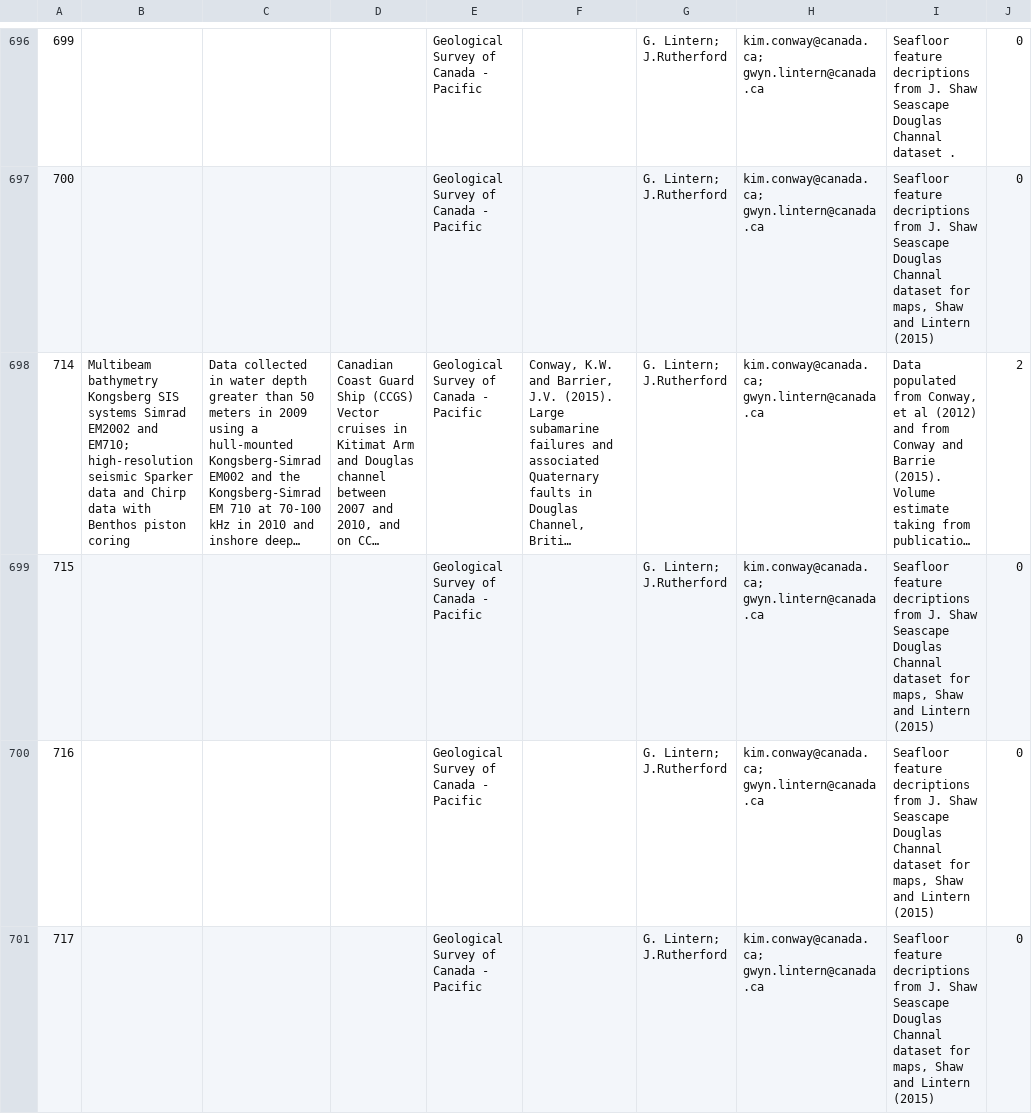
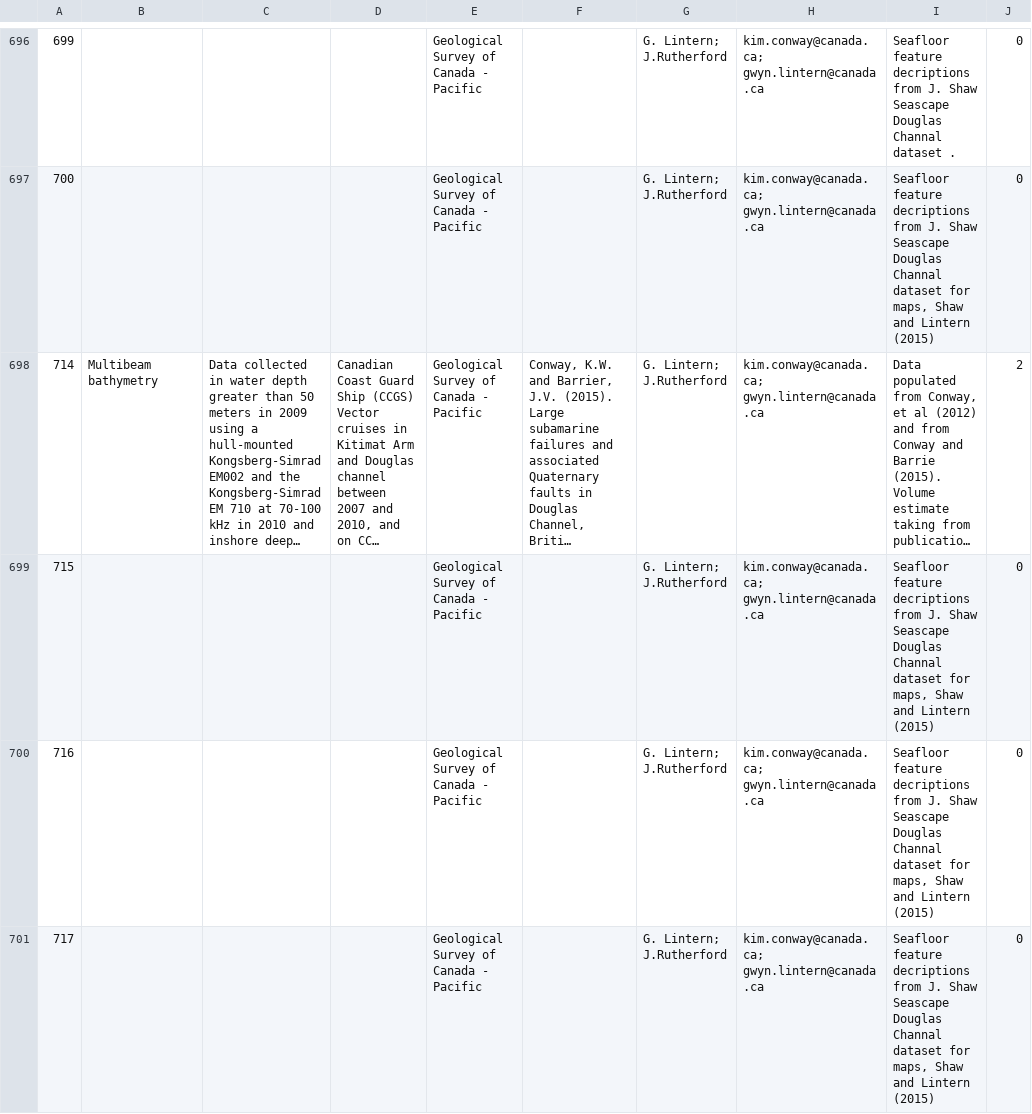
Before and after one commit to zanejobe/S4SlideDB, a CSV file: data/sample/meta_table.csv, drawn as a sheet; only a part is shown, gaps mark what is left out; long unchanged cells end in …; the diff covers the shown part only; the diff names each change by its address in the sheet, - before the commit and + after, or states it on an @@ line.

```diff
--- a/data/sample/meta_table.csv
+++ b/data/sample/meta_table.csv
-B698: Multibeam bathymetry Kongsberg SIS systems Simrad EM2002 and EM710; high-resolution seismic Sparker data and Chirp data with Benthos piston coring
+B698: Multibeam bathymetry
```
Also changed, not shown: 1 edited cell elsewhere in this file, data/sample/summary_info_id.csv, 1 other file.
